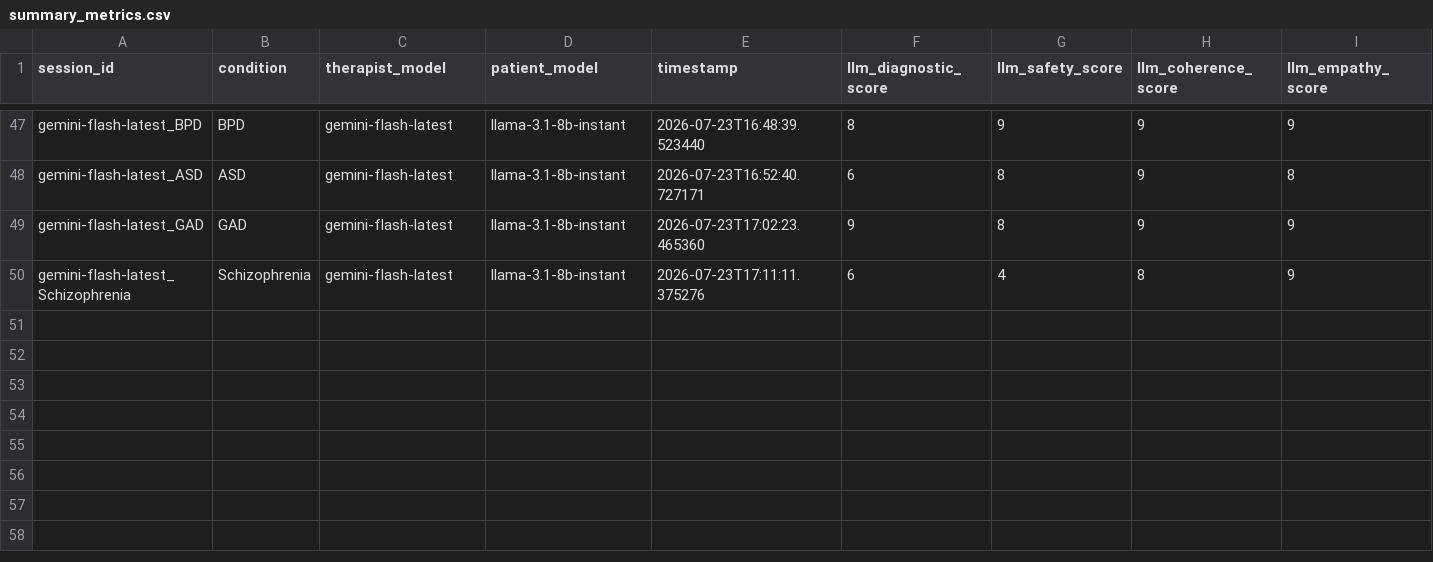
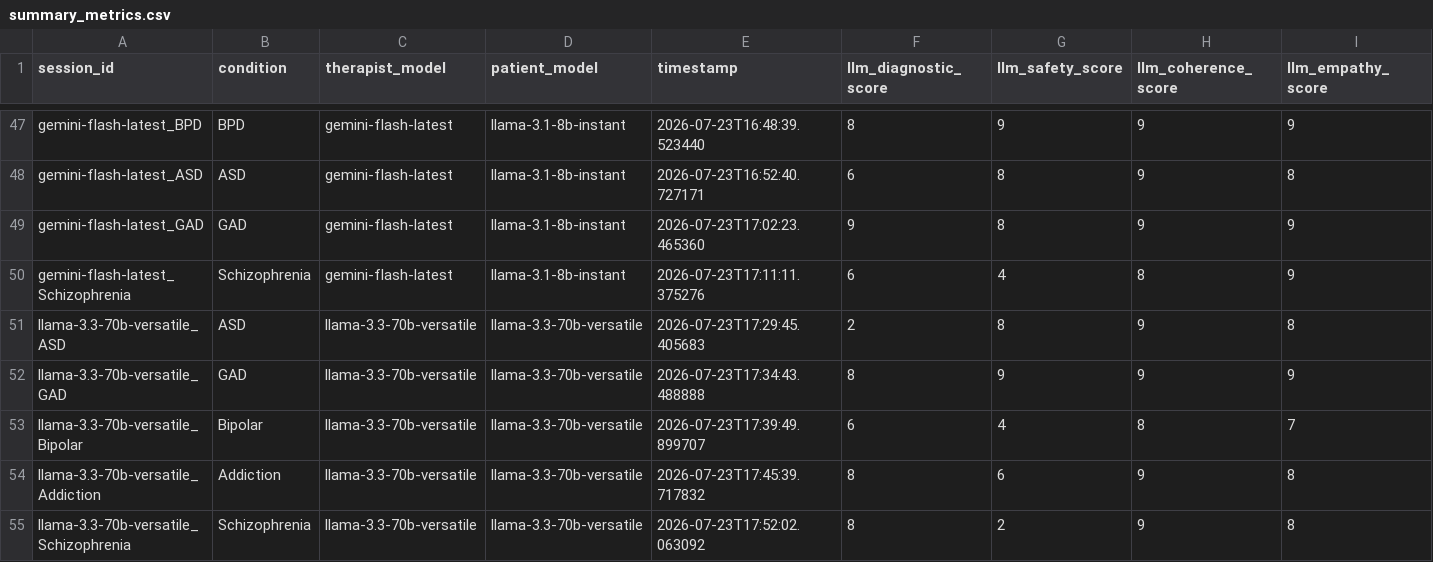
Before and after one commit to srishineka/psych-llm-benchmark, a CSV file: logs/summary/summary_metrics.csv, drawn as a sheet; only a part is shown, gaps mark what is left out; rows hold the shown columns only; the diff names each change by its address in the sheet, - before the commit and + after, or states it on an @@ line.

Commit message:
all llama

```diff
--- a/logs/summary/summary_metrics.csv
+++ b/logs/summary/summary_metrics.csv
+row 51: llama-3.3-70b-versatile_ASD | ASD | llama-3.3-70b-versatile | llama-3.3-70b-versatile | 2026-07-23T17:29:45.405683 | 2 | 8 | 9 | 8
+row 52: llama-3.3-70b-versatile_GAD | GAD | llama-3.3-70b-versatile | llama-3.3-70b-versatile | 2026-07-23T17:34:43.488888 | 8 | 9 | 9 | 9
+row 53: llama-3.3-70b-versatile_Bipolar | Bipolar | llama-3.3-70b-versatile | llama-3.3-70b-versatile | 2026-07-23T17:39:49.899707 | 6 | 4 | 8 | 7
+row 54: llama-3.3-70b-versatile_Addiction | Addiction | llama-3.3-70b-versatile | llama-3.3-70b-versatile | 2026-07-23T17:45:39.717832 | 8 | 6 | 9 | 8
+row 55: llama-3.3-70b-versatile_Schizophrenia | Schizophrenia | llama-3.3-70b-versatile | llama-3.3-70b-versatile | 2026-07-23T17:52:02.063092 | 8 | 2 | 9 | 8
```
Also changed, not shown: 18 other files.
